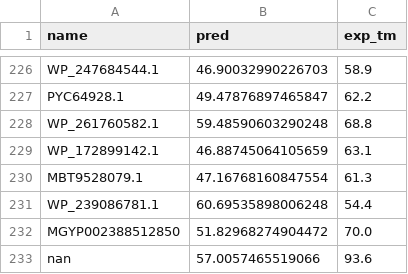
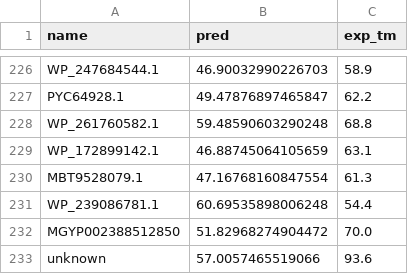
Before and after one commit to freerangepaprika/TmBench, a CSV file: results/DeepSTABp/petases.csv, drawn as a sheet; only a part is shown, gaps mark what is left out.

```diff
--- a/results/DeepSTABp/petases.csv
+++ b/results/DeepSTABp/petases.csv
@@ -232,2 +232,2 @@ WP_239086781.1,60.69535898006248,54.4
 MGYP002388512850,51.82968274904472,70.0
-nan,57.0057465519066,93.6
+unknown,57.0057465519066,93.6
```
Also changed, not shown: results/FINE_3B_FLIP/petases.csv, results/FINE_3B_FULL_MELTOME/petases.csv, 23 other files.
